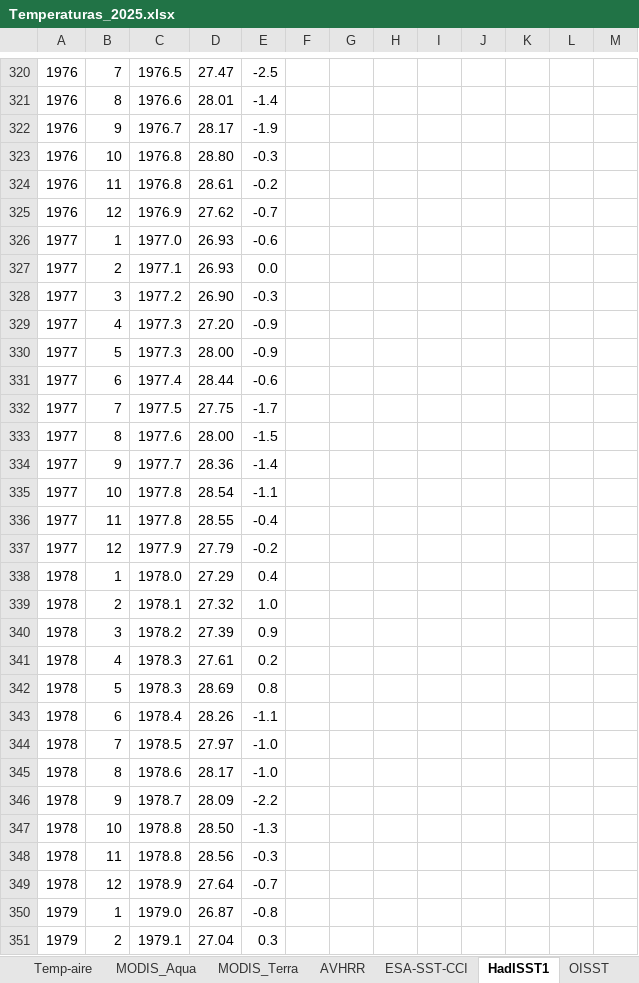
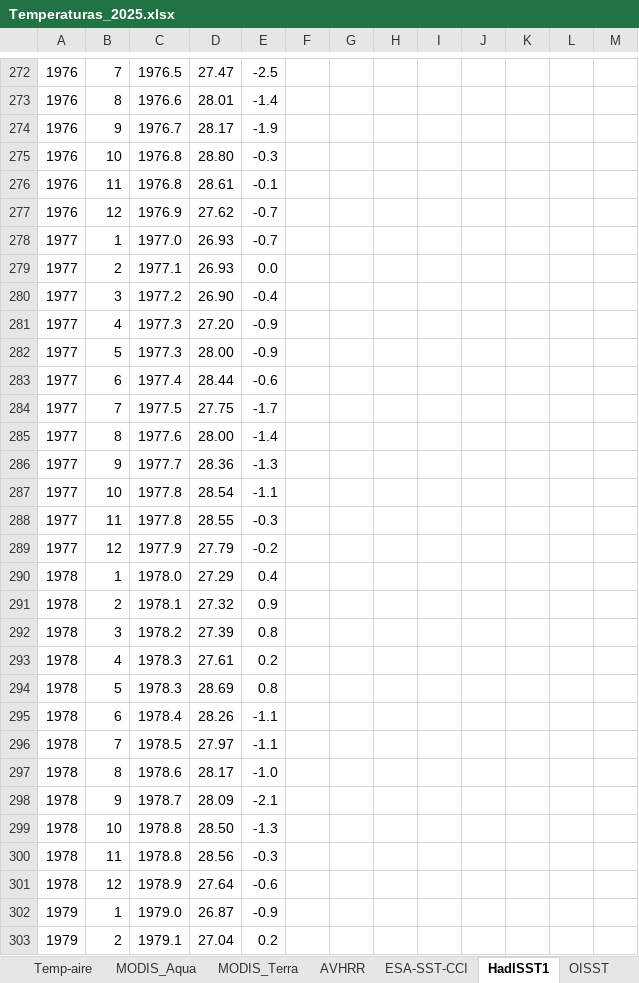
Before and after one commit to luislizcano/Coral-growth-varadero, an Excel workbook: Envdata_raw/Temperaturas_2025.xlsx, sheet HadISST1, drawn as a sheet; only a part is shown, gaps mark what is left out; values as stored, in another font and other column widths than the file's, no borders; charts and pictures not drawn; addresses are those after the commit; the diff covers the shown part only; the diff names each change by its address in the sheet, - before the commit and + after, or states it on an @@ line.

```diff
--- a/Envdata_raw/Temperaturas_2025.xlsx (sheet HadISST1)
+++ b/Envdata_raw/Temperaturas_2025.xlsx (sheet HadISST1)
-E276: -0.2
+E276: -0.1
-E278: -0.6
+E278: -0.7
-E280: -0.3
+E280: -0.4
-E285: -1.5
+E285: -1.4
-E286: -1.4
+E286: -1.3
-E288: -0.4
+E288: -0.3
-E291: 1.0
+E291: 0.9
-E292: 0.9
+E292: 0.8
-E296: -1.0
+E296: -1.1
-E298: -2.2
+E298: -2.1
-E301: -0.7
+E301: -0.6
-E302: -0.8
+E302: -0.9
-E303: 0.3
+E303: 0.2
```
Also changed, not shown: other rows of this sheet, sheet Temp-aire, sheet Table, sheet MODIS_Aqua, sheet MODIS_Terra, sheet OISST, sheet AVHRR, 1 more sheet, formulas that keep their value, charts or pictures, 16 other files.
